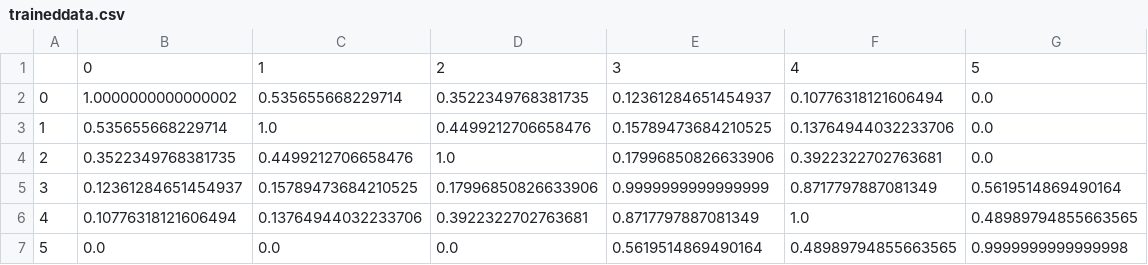
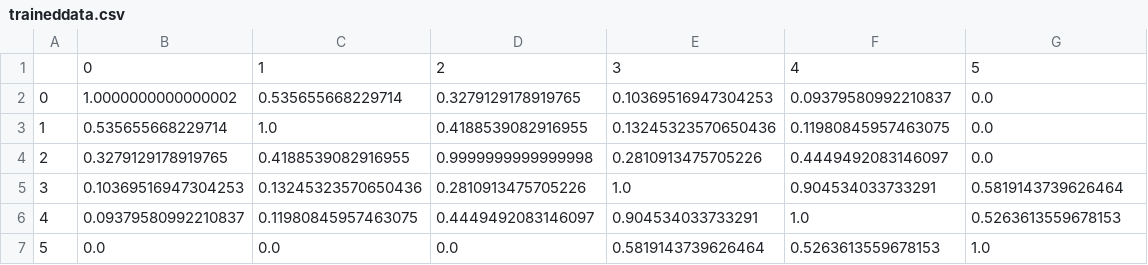
Before and after one commit to khyjoon/shopalml-backend, a CSV file: data/traineddata.csv, drawn as a sheet.

```diff
--- a/data/traineddata.csv
+++ b/data/traineddata.csv
@@ -1,7 +1,7 @@
 ,0,1,2,3,4,5
-0,1.0000000000000002,0.535655668229714,0.3522349768381735,0.12361284651454937,0.10776318121606494,0.0
-1,0.535655668229714,1.0,0.4499212706658476,0.15789473684210525,0.13764944032233706,0.0
-2,0.3522349768381735,0.4499212706658476,1.0,0.17996850826633906,0.3922322702763681,0.0
-3,0.12361284651454937,0.15789473684210525,0.17996850826633906,0.9999999999999999,0.8717797887081349,0.5619514869490164
-4,0.10776318121606494,0.13764944032233706,0.3922322702763681,0.8717797887081349,1.0,0.48989794855663565
-5,0.0,0.0,0.0,0.5619514869490164,0.48989794855663565,0.9999999999999998
+0,1.0000000000000002,0.535655668229714,0.3279129178919765,0.10369516947304253,0.09379580992210837,0.0
+1,0.535655668229714,1.0,0.4188539082916955,0.13245323570650436,0.11980845957463075,0.0
+2,0.3279129178919765,0.4188539082916955,0.9999999999999998,0.2810913475705226,0.4449492083146097,0.0
+3,0.10369516947304253,0.13245323570650436,0.2810913475705226,1.0,0.904534033733291,0.5819143739626464
+4,0.09379580992210837,0.11980845957463075,0.4449492083146097,0.904534033733291,1.0,0.5263613559678153
+5,0.0,0.0,0.0,0.5819143739626464,0.5263613559678153,1.0
```
Also changed, not shown: 4 other files.
